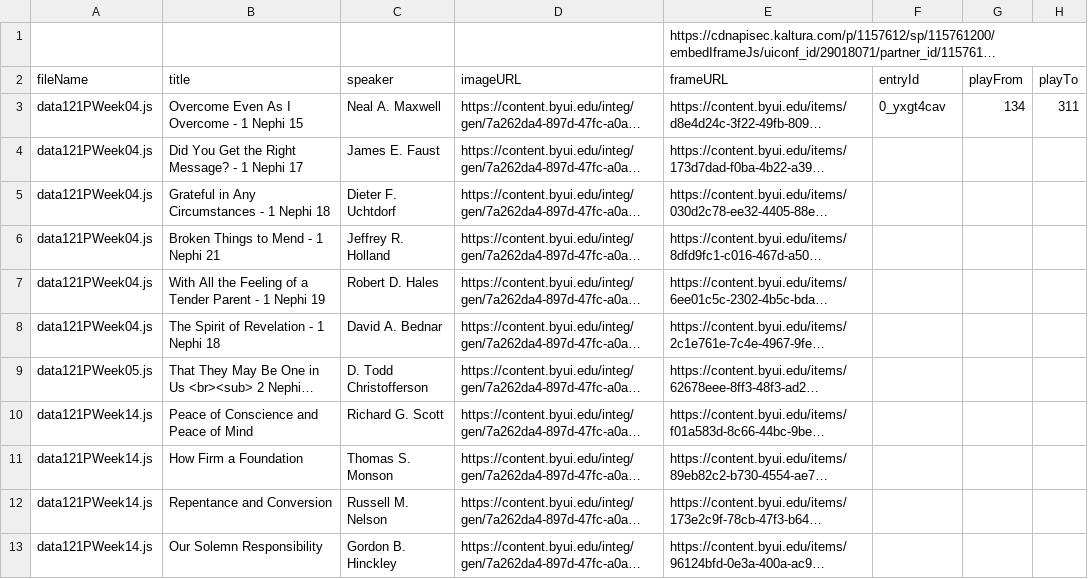
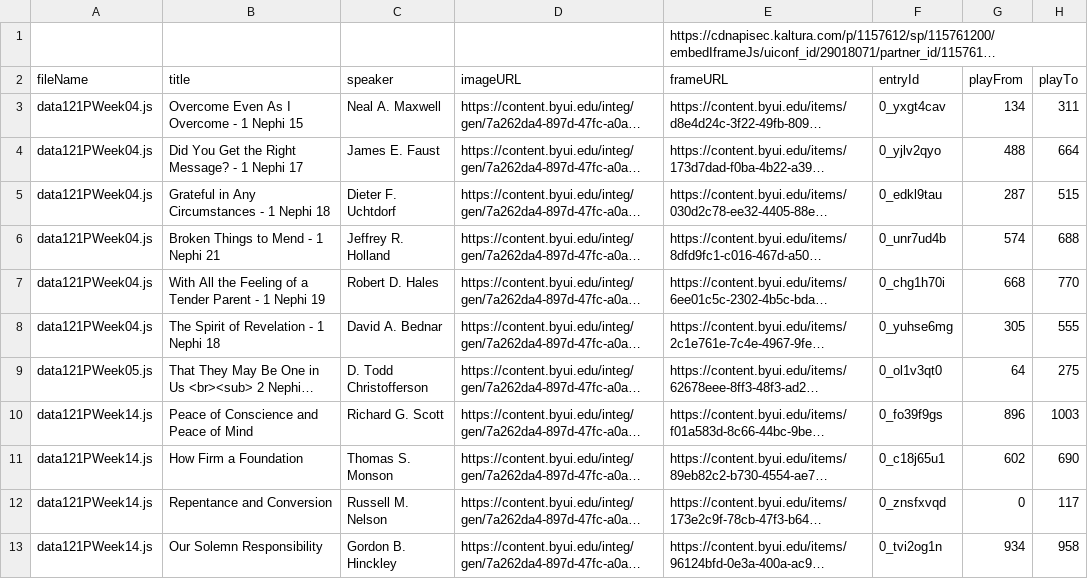
Before and after one commit to byuitechops/digging-deeper-videos-fix, a CSV file: fileNameErrors.csv, drawn as a sheet; only a part is shown; long unchanged cells end in …; the diff covers the shown part only; the diff names each change by its address in the sheet, - before the commit and + after, or states it on an @@ line.

Commit message:
Added entryIDs, start and end values

```diff
--- a/fileNameErrors.csv
+++ b/fileNameErrors.csv
-F4 (entryId): (empty)
+F4 (entryId): 0_yjlv2qyo
-G4 (playFrom): (empty)
+G4 (playFrom): 488
-H4 (playTo): (empty)
+H4 (playTo): 664
-F5 (entryId): (empty)
+F5 (entryId): 0_edkl9tau
-G5 (playFrom): (empty)
+G5 (playFrom): 287
-H5 (playTo): (empty)
+H5 (playTo): 515
-F6 (entryId): (empty)
+F6 (entryId): 0_unr7ud4b
-G6 (playFrom): (empty)
+G6 (playFrom): 574
-H6 (playTo): (empty)
+H6 (playTo): 688
-F7 (entryId): (empty)
+F7 (entryId): 0_chg1h70i
-G7 (playFrom): (empty)
+G7 (playFrom): 668
-H7 (playTo): (empty)
+H7 (playTo): 770
-F8 (entryId): (empty)
+F8 (entryId): 0_yuhse6mg
-G8 (playFrom): (empty)
+G8 (playFrom): 305
-H8 (playTo): (empty)
+H8 (playTo): 555
-F9 (entryId): (empty)
+F9 (entryId): 0_ol1v3qt0
-G9 (playFrom): (empty)
+G9 (playFrom): 64
-H9 (playTo): (empty)
+H9 (playTo): 275
-F10 (entryId): (empty)
+F10 (entryId): 0_fo39f9gs
-G10 (playFrom): (empty)
+G10 (playFrom): 896
-H10 (playTo): (empty)
+H10 (playTo): 1003
-F11 (entryId): (empty)
+F11 (entryId): 0_c18j65u1
-G11 (playFrom): (empty)
+G11 (playFrom): 602
-H11 (playTo): (empty)
+H11 (playTo): 690
-F12 (entryId): (empty)
+F12 (entryId): 0_znsfxvqd
-G12 (playFrom): (empty)
+G12 (playFrom): 0
-H12 (playTo): (empty)
+H12 (playTo): 117
-F13 (entryId): (empty)
+F13 (entryId): 0_tvi2og1n
-G13 (playFrom): (empty)
+G13 (playFrom): 934
-H13 (playTo): (empty)
+H13 (playTo): 958
```
Also changed, not shown: 43 edited cells elsewhere in this file.
